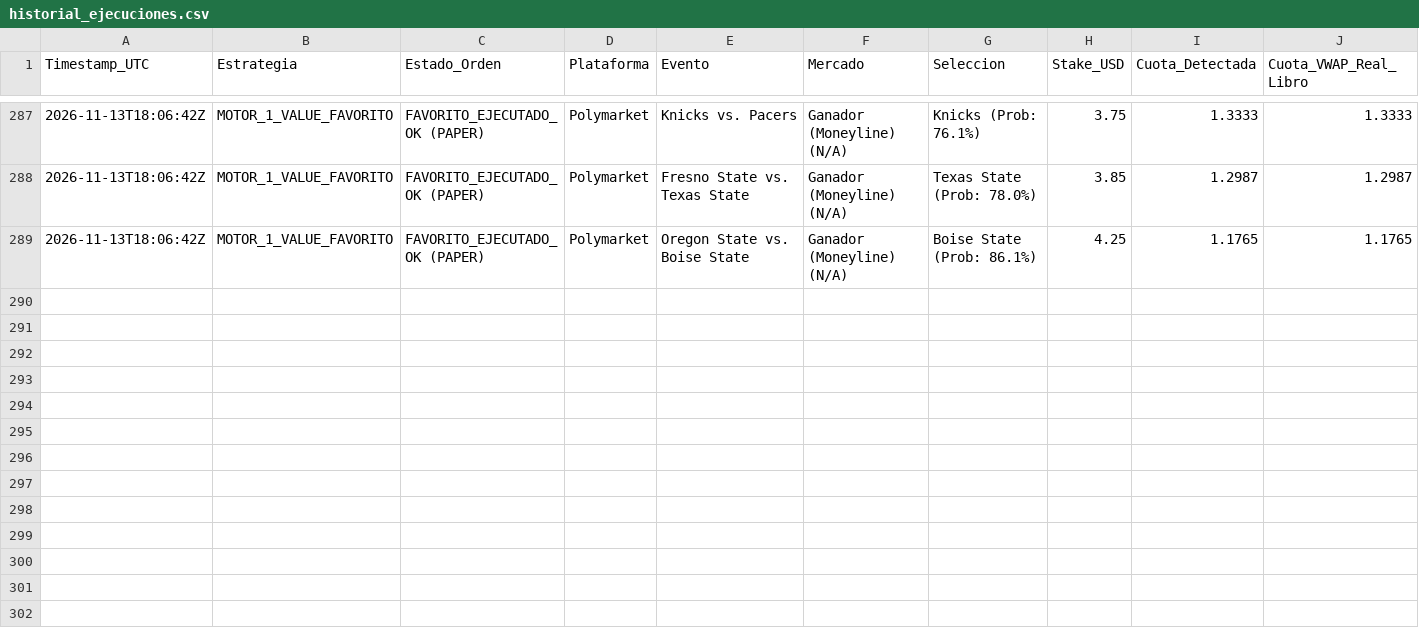
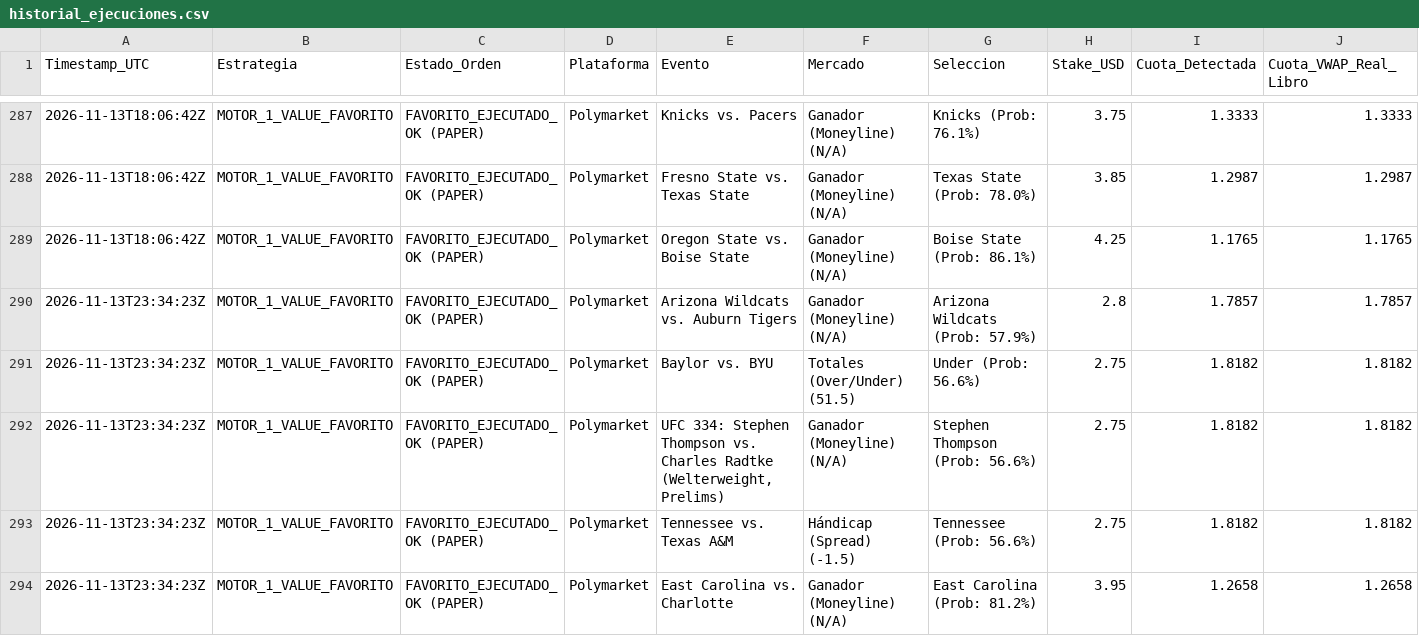
Before and after one commit to pochopablo1/quant-sports-es, a CSV file: datos/historial_ejecuciones.csv, drawn as a sheet; only a part is shown, gaps mark what is left out; rows hold the shown columns only; the diff names each change by its address in the sheet, - before the commit and + after, or states it on an @@ line.

Commit message:
Actualizar historial de simulacion en vivo [skip ci]

```diff
--- a/datos/historial_ejecuciones.csv
+++ b/datos/historial_ejecuciones.csv
+row 290: 2026-11-13T23:34:23Z | MOTOR_1_VALUE_FAVORITO | FAVORITO_EJECUTADO_OK (PAPER) | Polymarket | Arizona Wildcats vs. Auburn Tigers | Ganador (Moneyline) (N/A) | Arizona Wildcats (Prob: 57.9%) | 2.8 | 1.7857 | 1.7857
+row 291: 2026-11-13T23:34:23Z | MOTOR_1_VALUE_FAVORITO | FAVORITO_EJECUTADO_OK (PAPER) | Polymarket | Baylor vs. BYU | Totales (Over/Under) (51.5) | Under (Prob: 56.6%) | 2.75 | 1.8182 | 1.8182
+row 292: 2026-11-13T23:34:23Z | MOTOR_1_VALUE_FAVORITO | FAVORITO_EJECUTADO_OK (PAPER) | Polymarket | UFC 334: Stephen Thompson vs. Charles Radtke (Welterweight, Prelims) | Ganador (Moneyline) (N/A) | Stephen Thompson (Prob: 56.6%) | 2.75 | 1.8182 | 1.8182
+row 293: 2026-11-13T23:34:23Z | MOTOR_1_VALUE_FAVORITO | FAVORITO_EJECUTADO_OK (PAPER) | Polymarket | Tennessee vs. Texas A&M | Hándicap (Spread) (-1.5) | Tennessee (Prob: 56.6%) | 2.75 | 1.8182 | 1.8182
+row 294: 2026-11-13T23:34:23Z | MOTOR_1_VALUE_FAVORITO | FAVORITO_EJECUTADO_OK (PAPER) | Polymarket | East Carolina vs. Charlotte | Ganador (Moneyline) (N/A) | East Carolina (Prob: 81.2%) | 3.95 | 1.2658 | 1.2658
```
Also changed, not shown: 1 other file.
